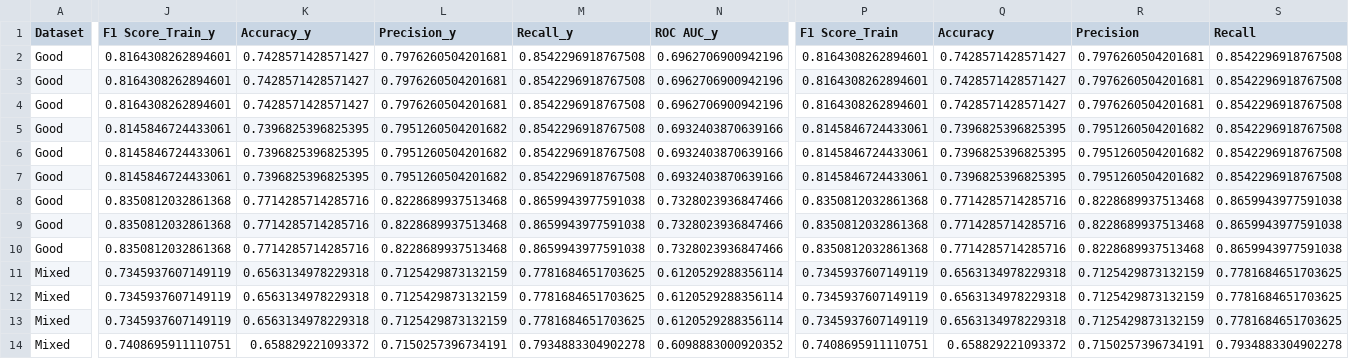
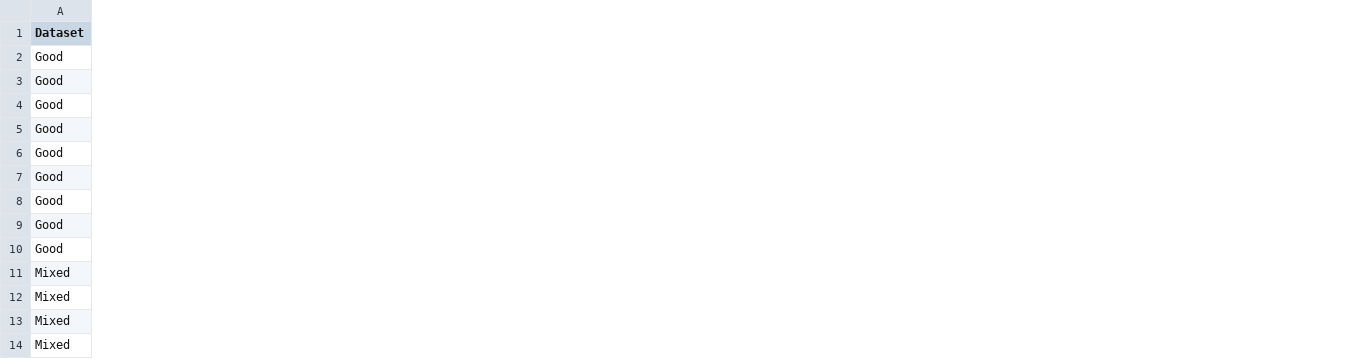
Before and after one commit to m3bogdan/Project-2-Medical-Imaging, a CSV file: data/csv/merged_results.csv, drawn as a sheet; only a part is shown, gaps mark what is left out; the diff covers the shown part only; the diff names each change by its address in the sheet, - before the commit and + after, or states it on an @@ line.

```diff
--- a/data/csv/merged_results.csv
+++ b/data/csv/merged_results.csv
-column J (F1 Score_Train_y), rows 2-14: 0.8164308262894601 | 0.8164308262894601 | 0.8164308262894601 | 0.8145846724433061 | 0.8145846724433061 | 0.8145846724433061 | 0.8350812032861368 | 0.8350812032861368 | 0.8350812032861368 | 0.7345937607149119 | 0.7345937607149119 | 0.7345937607149119 | 0.7408695911110751
-column K (Accuracy_y), rows 2-14: 0.7428571428571427 | 0.7428571428571427 | 0.7428571428571427 | 0.7396825396825395 | 0.7396825396825395 | 0.7396825396825395 | 0.7714285714285716 | 0.7714285714285716 | 0.7714285714285716 | 0.6563134978229318 | 0.6563134978229318 | 0.6563134978229318 | 0.658829221093372
-column L (Precision_y), rows 2-14: 0.7976260504201681 | 0.7976260504201681 | 0.7976260504201681 | 0.7951260504201682 | 0.7951260504201682 | 0.7951260504201682 | 0.8228689937513468 | 0.8228689937513468 | 0.8228689937513468 | 0.7125429873132159 | 0.7125429873132159 | 0.7125429873132159 | 0.7150257396734191
-column M (Recall_y), rows 2-14: 0.8542296918767508 | 0.8542296918767508 | 0.8542296918767508 | 0.8542296918767508 | 0.8542296918767508 | 0.8542296918767508 | 0.8659943977591038 | 0.8659943977591038 | 0.8659943977591038 | 0.7781684651703625 | 0.7781684651703625 | 0.7781684651703625 | 0.7934883304902278
-column N (ROC AUC_y), rows 2-14: 0.6962706900942196 | 0.6962706900942196 | 0.6962706900942196 | 0.6932403870639166 | 0.6932403870639166 | 0.6932403870639166 | 0.7328023936847466 | 0.7328023936847466 | 0.7328023936847466 | 0.6120529288356114 | 0.6120529288356114 | 0.6120529288356114 | 0.6098883000920352
-column P (F1 Score_Train), rows 2-14: 0.8164308262894601 | 0.8164308262894601 | 0.8164308262894601 | 0.8145846724433061 | 0.8145846724433061 | 0.8145846724433061 | 0.8350812032861368 | 0.8350812032861368 | 0.8350812032861368 | 0.7345937607149119 | 0.7345937607149119 | 0.7345937607149119 | 0.7408695911110751
-column Q (Accuracy), rows 2-14: 0.7428571428571427 | 0.7428571428571427 | 0.7428571428571427 | 0.7396825396825395 | 0.7396825396825395 | 0.7396825396825395 | 0.7714285714285716 | 0.7714285714285716 | 0.7714285714285716 | 0.6563134978229318 | 0.6563134978229318 | 0.6563134978229318 | 0.658829221093372
-column R (Precision), rows 2-14: 0.7976260504201681 | 0.7976260504201681 | 0.7976260504201681 | 0.7951260504201682 | 0.7951260504201682 | 0.7951260504201682 | 0.8228689937513468 | 0.8228689937513468 | 0.8228689937513468 | 0.7125429873132159 | 0.7125429873132159 | 0.7125429873132159 | 0.7150257396734191
-column S (Recall), rows 2-14: 0.8542296918767508 | 0.8542296918767508 | 0.8542296918767508 | 0.8542296918767508 | 0.8542296918767508 | 0.8542296918767508 | 0.8659943977591038 | 0.8659943977591038 | 0.8659943977591038 | 0.7781684651703625 | 0.7781684651703625 | 0.7781684651703625 | 0.7934883304902278
```
Also changed, not shown: 1 removed column and 5 edited cells elsewhere in this file, 1 other file.
